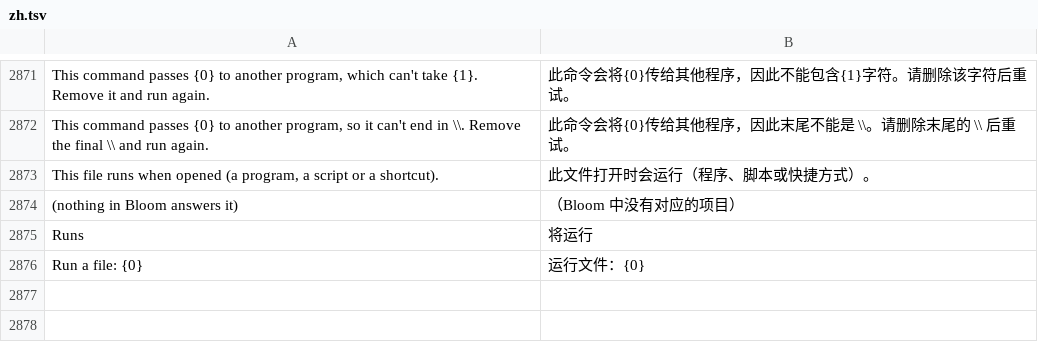
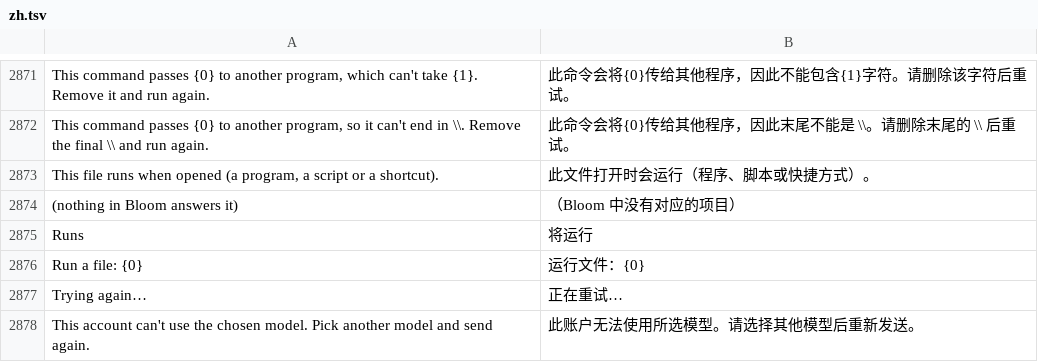
Before and after one commit to hyeon1035298/Bloom, a TSV file: src/Bloom/Assets/Lang/zh.tsv, drawn as a sheet; only a part is shown, gaps mark what is left out; the diff names each change by its address in the sheet, - before the commit and + after, or states it on an @@ line.

```diff
--- a/src/Bloom/Assets/Lang/zh.tsv
+++ b/src/Bloom/Assets/Lang/zh.tsv
+row 2877: Trying again… | 正在重试…
+row 2878: This account can't use the chosen model. Pick another model and send again. | 此账户无法使用所选模型。请选择其他模型后重新发送。
```
Also changed, not shown: src/Bloom/Assets/Lang/ja.tsv, 3 other files.
